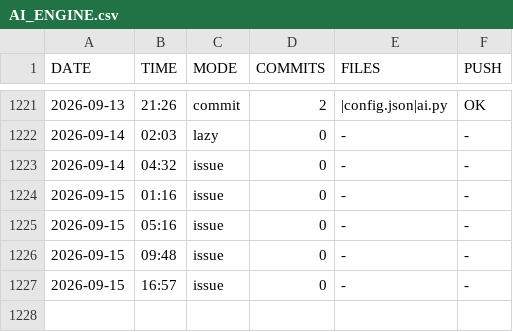
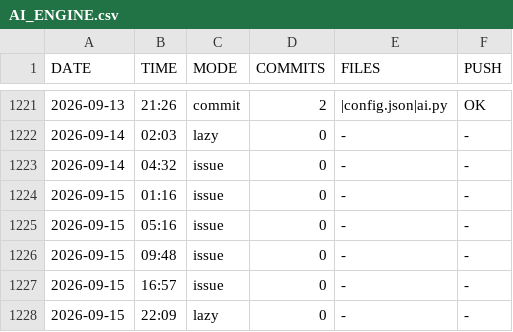
Before and after one commit to DragAditya/GithubAutomation, a CSV file: AI_ENGINE.csv, drawn as a sheet; only a part is shown, gaps mark what is left out.

Commit message:
AI engine update

```diff
--- a/AI_ENGINE.csv
+++ b/AI_ENGINE.csv
@@ -1227 +1227,2 @@ DATE,TIME,MODE,COMMITS,FILES,PUSH
 2026-09-15,16:57,issue,0,-,-
+2026-09-15,22:09,lazy,0,-,-
```
Also changed, not shown: 1 other file.
